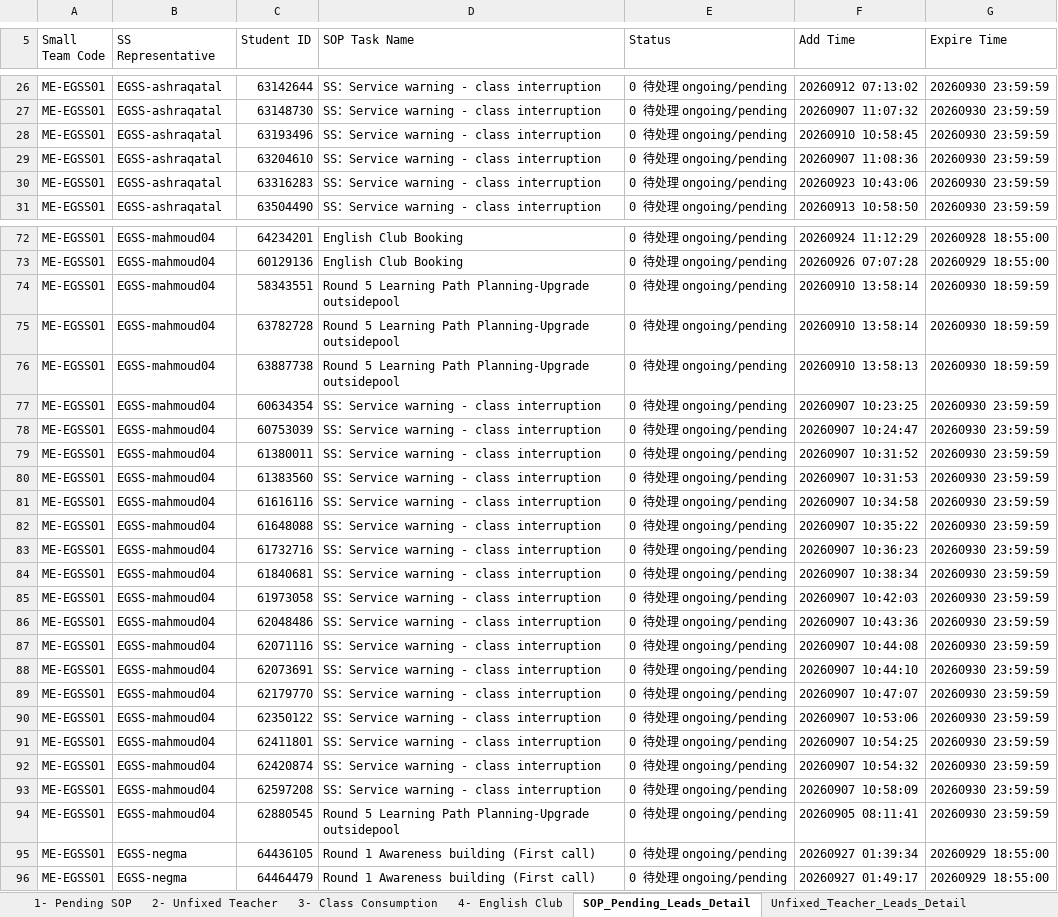
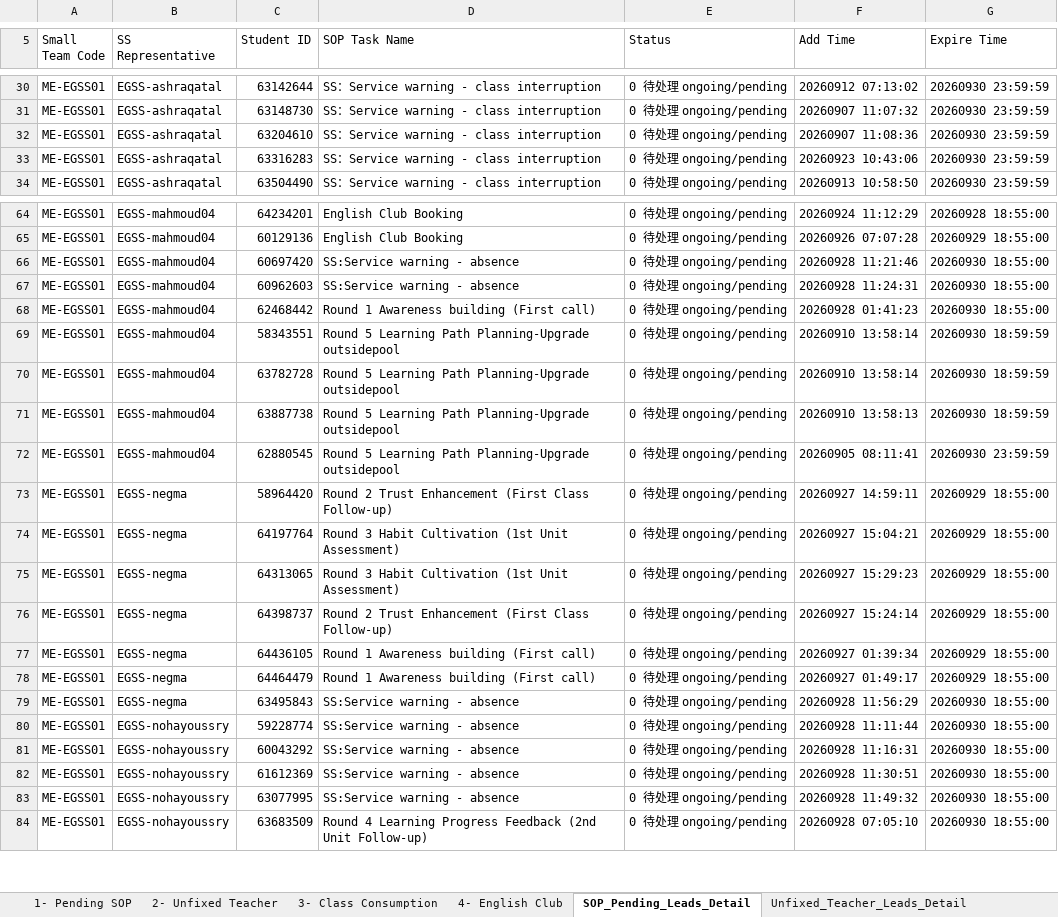
Before and after one commit to husseinelaasar/big-team-01-dashboard, an Excel workbook: attachments/All in one Master.xlsx, sheet SOP_Pending_Leads_Detail, drawn as a sheet; only a part is shown, gaps mark what is left out; values as stored, in another font and other column widths than the file's, no cell formats; removed rows and columns are numbered as before the commit, all else as after; the diff covers the shown part only; the diff names each change by its address in the sheet, - before the commit and + after, or states it on an @@ line.

```diff
--- a/attachments/All in one Master.xlsx (sheet SOP_Pending_Leads_Detail)
+++ b/attachments/All in one Master.xlsx (sheet SOP_Pending_Leads_Detail)
-row 28: ME-EGSS01 | EGSS-ashraqatal | 63193496 | SS：Service warning - class interruption | 0 待处理 ongoing/pending | 20260910 10:58:45 | 20260930 23:59:59
+row 66: ME-EGSS01 | EGSS-mahmoud04 | 60697420 | SS:Service warning - absence | 0 待处理 ongoing/pending | 20260928 11:21:46 | 20260930 18:55:00
+row 67: ME-EGSS01 | EGSS-mahmoud04 | 60962603 | SS:Service warning - absence | 0 待处理 ongoing/pending | 20260928 11:24:31 | 20260930 18:55:00
+row 68: ME-EGSS01 | EGSS-mahmoud04 | 62468442 | Round 1 Awareness building (First call) | 0 待处理 ongoing/pending | 20260928 01:41:23 | 20260930 18:55:00
-row 77: ME-EGSS01 | EGSS-mahmoud04 | 60634354 | SS：Service warning - class interruption | 0 待处理 ongoing/pending | 20260907 10:23:25 | 20260930 23:59:59
-row 78: ME-EGSS01 | EGSS-mahmoud04 | 60753039 | SS：Service warning - class interruption | 0 待处理 ongoing/pending | 20260907 10:24:47 | 20260930 23:59:59
-row 79: ME-EGSS01 | EGSS-mahmoud04 | 61380011 | SS：Service warning - class interruption | 0 待处理 ongoing/pending | 20260907 10:31:52 | 20260930 23:59:59
-row 80: ME-EGSS01 | EGSS-mahmoud04 | 61383560 | SS：Service warning - class interruption | 0 待处理 ongoing/pending | 20260907 10:31:53 | 20260930 23:59:59
-row 81: ME-EGSS01 | EGSS-mahmoud04 | 61616116 | SS：Service warning - class interruption | 0 待处理 ongoing/pending | 20260907 10:34:58 | 20260930 23:59:59
-row 82: ME-EGSS01 | EGSS-mahmoud04 | 61648088 | SS：Service warning - class interruption | 0 待处理 ongoing/pending | 20260907 10:35:22 | 20260930 23:59:59
-row 83: ME-EGSS01 | EGSS-mahmoud04 | 61732716 | SS：Service warning - class interruption | 0 待处理 ongoing/pending | 20260907 10:36:23 | 20260930 23:59:59
-row 84: ME-EGSS01 | EGSS-mahmoud04 | 61840681 | SS：Service warning - class interruption | 0 待处理 ongoing/pending | 20260907 10:38:34 | 20260930 23:59:59
-row 85: ME-EGSS01 | EGSS-mahmoud04 | 61973058 | SS：Service warning - class interruption | 0 待处理 ongoing/pending | 20260907 10:42:03 | 20260930 23:59:59
-row 86: ME-EGSS01 | EGSS-mahmoud04 | 62048486 | SS：Service warning - class interruption | 0 待处理 ongoing/pending | 20260907 10:43:36 | 20260930 23:59:59
-row 87: ME-EGSS01 | EGSS-mahmoud04 | 62071116 | SS：Service warning - class interruption | 0 待处理 ongoing/pending | 20260907 10:44:08 | 20260930 23:59:59
-row 88: ME-EGSS01 | EGSS-mahmoud04 | 62073691 | SS：Service warning - class interruption | 0 待处理 ongoing/pending | 20260907 10:44:10 | 20260930 23:59:59
-row 89: ME-EGSS01 | EGSS-mahmoud04 | 62179770 | SS：Service warning - class interruption | 0 待处理 ongoing/pending | 20260907 10:47:07 | 20260930 23:59:59
-row 90: ME-EGSS01 | EGSS-mahmoud04 | 62350122 | SS：Service warning - class interruption | 0 待处理 ongoing/pending | 20260907 10:53:06 | 20260930 23:59:59
-row 91: ME-EGSS01 | EGSS-mahmoud04 | 62411801 | SS：Service warning - class interruption | 0 待处理 ongoing/pending | 20260907 10:54:25 | 20260930 23:59:59
-row 92: ME-EGSS01 | EGSS-mahmoud04 | 62420874 | SS：Service warning - class interruption | 0 待处理 ongoing/pending | 20260907 10:54:32 | 20260930 23:59:59
-row 93: ME-EGSS01 | EGSS-mahmoud04 | 62597208 | SS：Service warning - class interruption | 0 待处理 ongoing/pending | 20260907 10:58:09 | 20260930 23:59:59
+row 73: ME-EGSS01 | EGSS-negma | 58964420 | Round 2 Trust Enhancement (First Class Follow-up) | 0 待处理 ongoing/pending | 20260927 14:59:11 | 20260929 18:55:00
+row 74: ME-EGSS01 | EGSS-negma | 64197764 | Round 3 Habit Cultivation (1st Unit Assessment) | 0 待处理 ongoing/pending | 20260927 15:04:21 | 20260929 18:55:00
+row 75: ME-EGSS01 | EGSS-negma | 64313065 | Round 3 Habit Cultivation (1st Unit Assessment) | 0 待处理 ongoing/pending | 20260927 15:29:23 | 20260929 18:55:00
+row 76: ME-EGSS01 | EGSS-negma | 64398737 | Round 2 Trust Enhancement (First Class Follow-up) | 0 待处理 ongoing/pending | 20260927 15:24:14 | 20260929 18:55:00
+row 79: ME-EGSS01 | EGSS-negma | 63495843 | SS:Service warning - absence | 0 待处理 ongoing/pending | 20260928 11:56:29 | 20260930 18:55:00
+row 80: ME-EGSS01 | EGSS-nohayoussry | 59228774 | SS:Service warning - absence | 0 待处理 ongoing/pending | 20260928 11:11:44 | 20260930 18:55:00
+row 81: ME-EGSS01 | EGSS-nohayoussry | 60043292 | SS:Service warning - absence | 0 待处理 ongoing/pending | 20260928 11:16:31 | 20260930 18:55:00
+row 82: ME-EGSS01 | EGSS-nohayoussry | 61612369 | SS:Service warning - absence | 0 待处理 ongoing/pending | 20260928 11:30:51 | 20260930 18:55:00
+row 83: ME-EGSS01 | EGSS-nohayoussry | 63077995 | SS:Service warning - absence | 0 待处理 ongoing/pending | 20260928 11:49:32 | 20260930 18:55:00
+row 84: ME-EGSS01 | EGSS-nohayoussry | 63683509 | Round 4 Learning Progress Feedback (2nd Unit Follow-up) | 0 待处理 ongoing/pending | 20260928 07:05:10 | 20260930 18:55:00
```
Also changed, not shown: 50 added rows, 63 removed rows and 154 edited cells elsewhere in this sheet, sheet Class_Consumption_Leads_Detail, sheet Unfixed_Teacher_Leads_Detail, sheet English_Club_Leads_Detail, sheet 3- Class Consumption, sheet 2- Unfixed Teacher, sheet 1- Pending SOP, 1 more sheet, cell formats, 27 other files.
